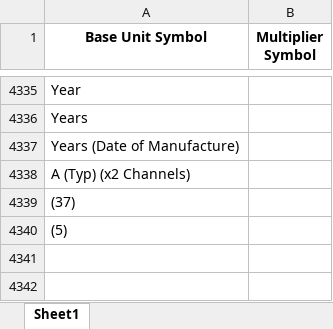
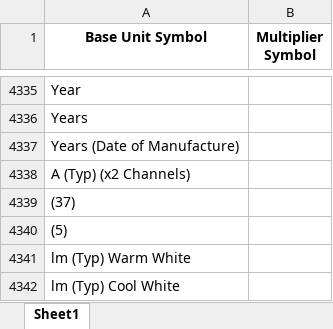
Before and after one commit to Hima9791/map, an Excel workbook: mapping.xlsx, sheet Sheet1, drawn as a sheet; only a part is shown, gaps mark what is left out; values as stored, in another font and other column widths than the file's, no borders; the diff names each change by its address in the sheet, - before the commit and + after, or states it on an @@ line.

Commit message:
Add files via upload

```diff
--- a/mapping.xlsx (sheet Sheet1)
+++ b/mapping.xlsx (sheet Sheet1)
+row 4341: lm (Typ) Warm White
+row 4342: lm (Typ) Cool White
```
